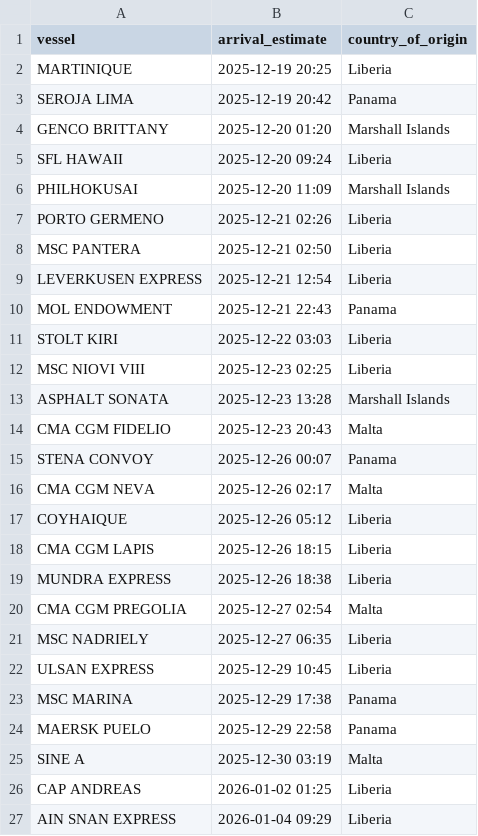
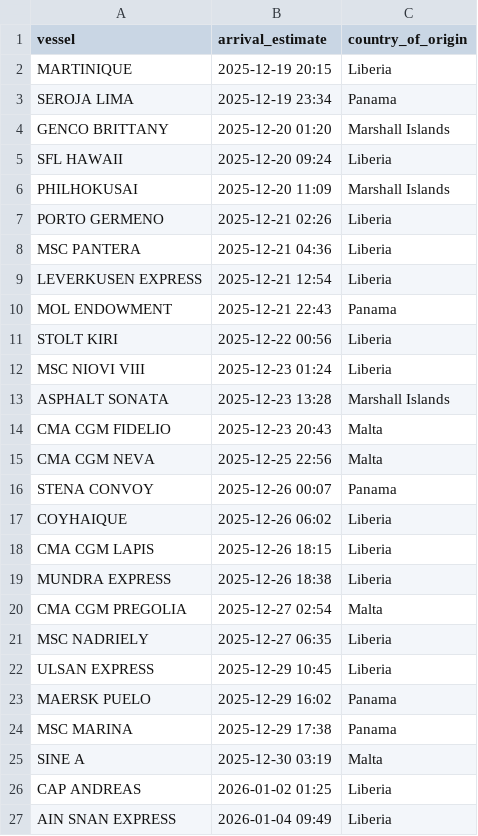
Before and after one commit to natalierjonas/FOC_NYC, a CSV file: filtered_ships.csv, drawn as a sheet.

```diff
--- a/filtered_ships.csv
+++ b/filtered_ships.csv
@@ -1,4 +1,4 @@
 vessel,arrival_estimate,country_of_origin
-MARTINIQUE,2025-12-19 20:25,Liberia
-SEROJA LIMA,2025-12-19 20:42,Panama
+MARTINIQUE,2025-12-19 20:15,Liberia
+SEROJA LIMA,2025-12-19 23:34,Panama
 GENCO BRITTANY,2025-12-20 01:20,Marshall Islands
@@ -7,12 +7,12 @@ PHILHOKUSAI,2025-12-20 11:09,Marshall Islands
 PORTO GERMENO,2025-12-21 02:26,Liberia
-MSC PANTERA,2025-12-21 02:50,Liberia
+MSC PANTERA,2025-12-21 04:36,Liberia
 LEVERKUSEN EXPRESS,2025-12-21 12:54,Liberia
 MOL ENDOWMENT,2025-12-21 22:43,Panama
-STOLT KIRI,2025-12-22 03:03,Liberia
-MSC NIOVI VIII,2025-12-23 02:25,Liberia
+STOLT KIRI,2025-12-22 00:56,Liberia
+MSC NIOVI VIII,2025-12-23 01:24,Liberia
 ASPHALT SONATA,2025-12-23 13:28,Marshall Islands
 CMA CGM FIDELIO,2025-12-23 20:43,Malta
+CMA CGM NEVA,2025-12-25 22:56,Malta
 STENA CONVOY,2025-12-26 00:07,Panama
-CMA CGM NEVA,2025-12-26 02:17,Malta
-COYHAIQUE,2025-12-26 05:12,Liberia
+COYHAIQUE,2025-12-26 06:02,Liberia
 CMA CGM LAPIS,2025-12-26 18:15,Liberia
@@ -22,6 +22,6 @@ MSC NADRIELY,2025-12-27 06:35,Liberia
 ULSAN EXPRESS,2025-12-29 10:45,Liberia
+MAERSK PUELO,2025-12-29 16:02,Panama
 MSC MARINA,2025-12-29 17:38,Panama
-MAERSK PUELO,2025-12-29 22:58,Panama
 SINE A,2025-12-30 03:19,Malta
 CAP ANDREAS,2026-01-02 01:25,Liberia
-AIN SNAN EXPRESS,2026-01-04 09:29,Liberia
+AIN SNAN EXPRESS,2026-01-04 09:49,Liberia
```
Also changed, not shown: ships_estimates_fixed.csv.
